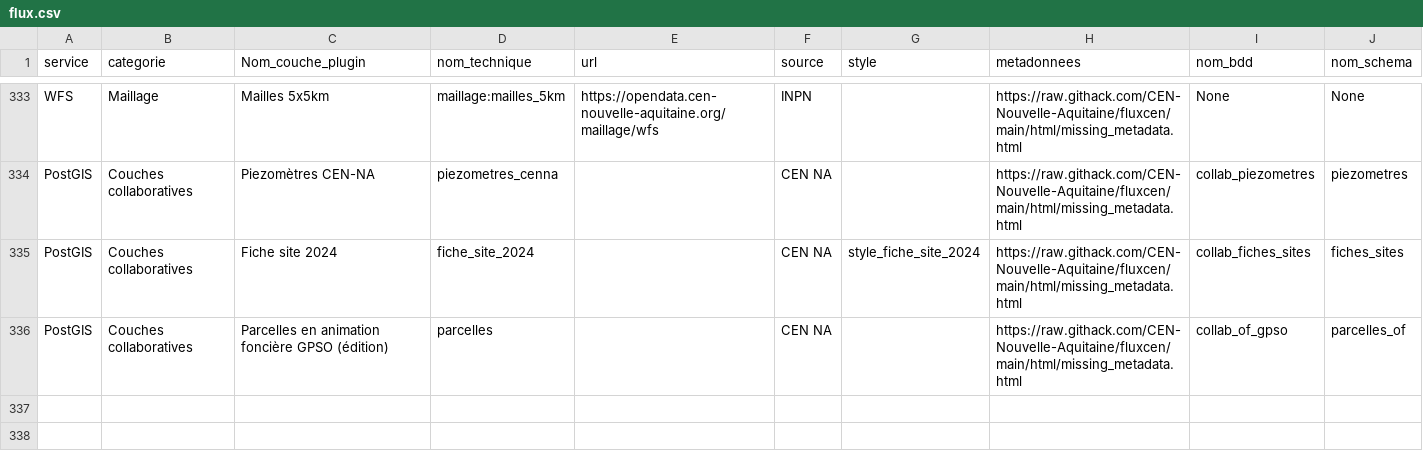
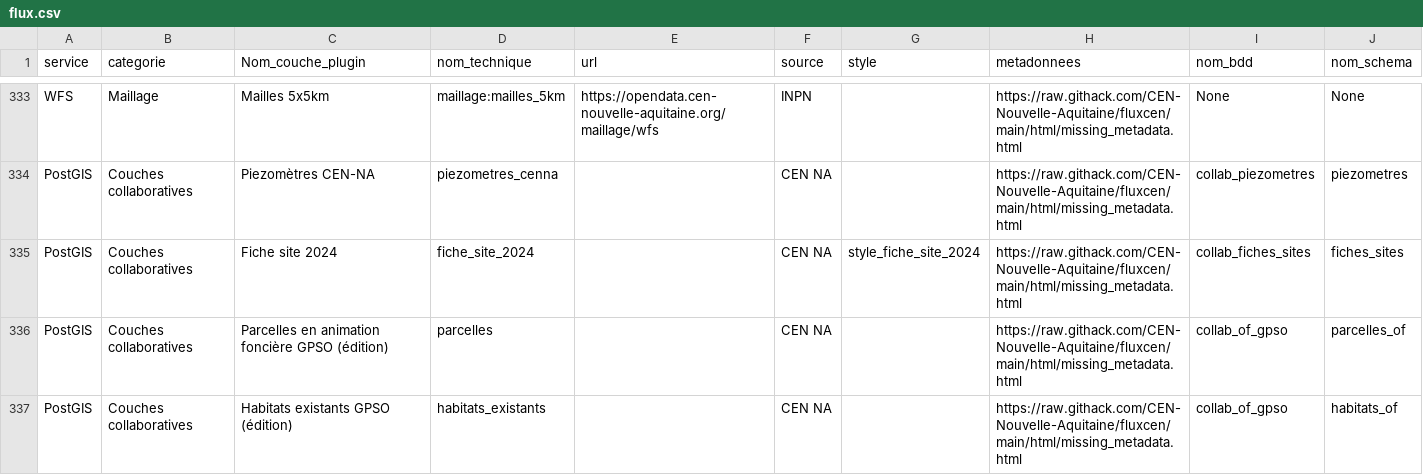
Before and after one commit to CEN-Nouvelle-Aquitaine/fluxcen, a CSV file: flux.csv, drawn as a sheet; only a part is shown, gaps mark what is left out.

Commit message:
ADD resource : habitats of

```diff
--- a/flux.csv
+++ b/flux.csv
@@ -336 +336,2 @@ PostGIS;Couches collaboratives;Fiche site 2024;fiche_site_2024; ;CEN NA;style_fi
 PostGIS;Couches collaboratives;Parcelles en animation foncière GPSO (édition);parcelles; ;CEN NA;;https://raw.githack.com/CEN-Nouvelle-Aquitaine/fluxcen/main/html/missing_metadata.html;collab_of_gpso;parcelles_of
+PostGIS;Couches collaboratives;Habitats existants GPSO (édition);habitats_existants; ;CEN NA;;https://raw.githack.com/CEN-Nouvelle-Aquitaine/fluxcen/main/html/missing_metadata.html;collab_of_gpso;habitats_of
```
